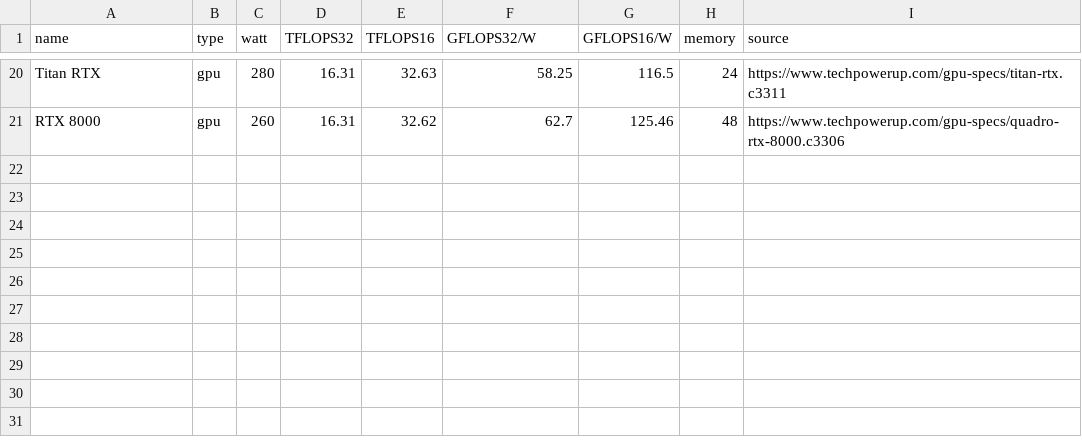
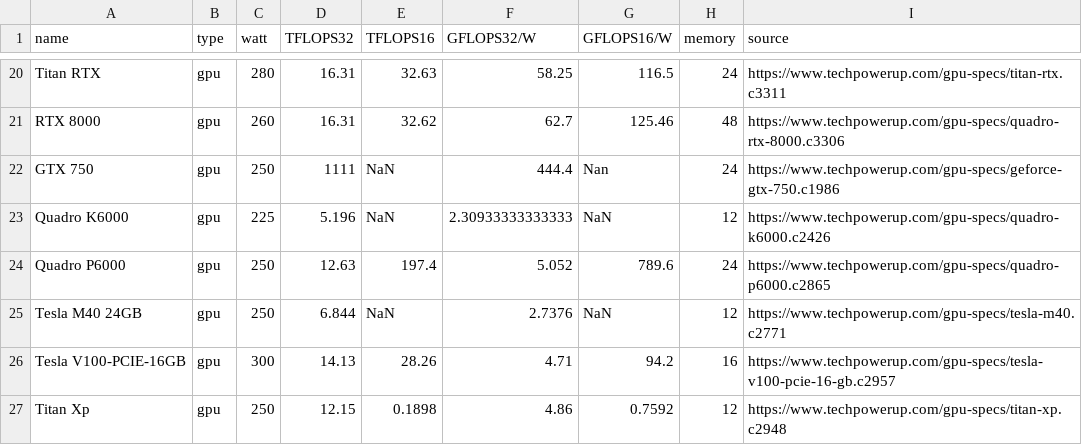
Before and after one commit to mlco2/impact, a CSV file: data/gpus.csv, drawn as a sheet; only a part is shown, gaps mark what is left out; the diff covers the shown part only.

Commit message:
Adding more GPUs

```diff
--- a/data/gpus.csv
+++ b/data/gpus.csv
@@ -21 +21,7 @@ Titan RTX,gpu,280,16.31,32.63,58.25,116.5,24,https://www.techpowerup.com/gpu-spe
 RTX 8000,gpu,260,16.31,32.62,62.7,125.46,48, https://www.techpowerup.com/gpu-specs/quadro-rtx-8000.c3306
+GTX 750,gpu,250,1111,NaN,444.4,Nan,24,https://www.techpowerup.com/gpu-specs/geforce-gtx-750.c1986
+Quadro K6000,gpu,225,5.196,NaN,2.30933333333333,NaN,12,https://www.techpowerup.com/gpu-specs/quadro-k6000.c2426
+Quadro P6000,gpu,250,12.63,197.4,5.052,789.6,24,https://www.techpowerup.com/gpu-specs/quadro-p6000.c2865
+Tesla M40 24GB,gpu,250,6.844,NaN,2.7376,NaN,12,https://www.techpowerup.com/gpu-specs/tesla-m40.c2771
+Tesla V100-PCIE-16GB,gpu,300,14.13,28.26,4.71,94.2,16,https://www.techpowerup.com/gpu-specs/tesla-v100-pcie-16-gb.c2957
+Titan Xp,gpu,250,12.15,0.1898,4.86,0.7592,12,https://www.techpowerup.com/gpu-specs/titan-xp.c2948
```
Also changed, not shown: 29 edited cells elsewhere in this file.
